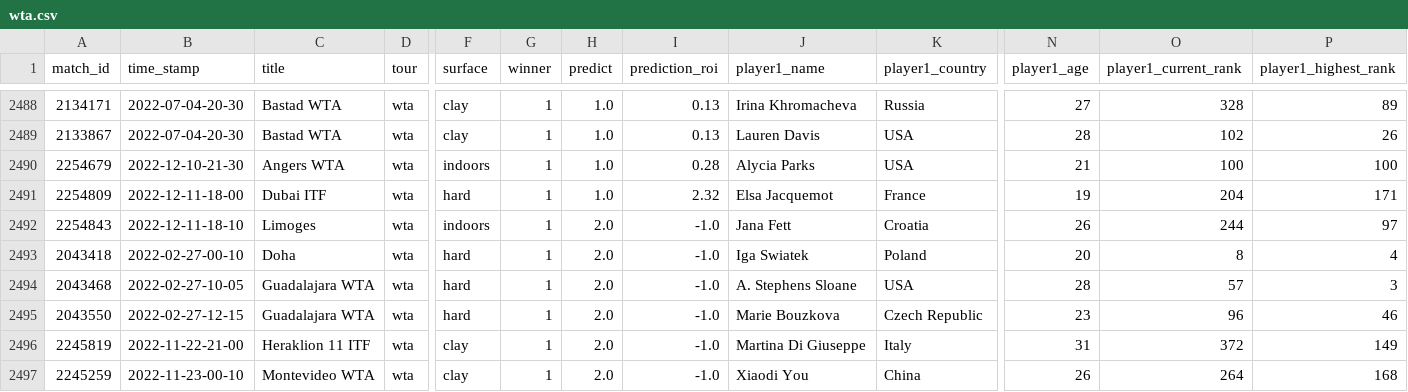
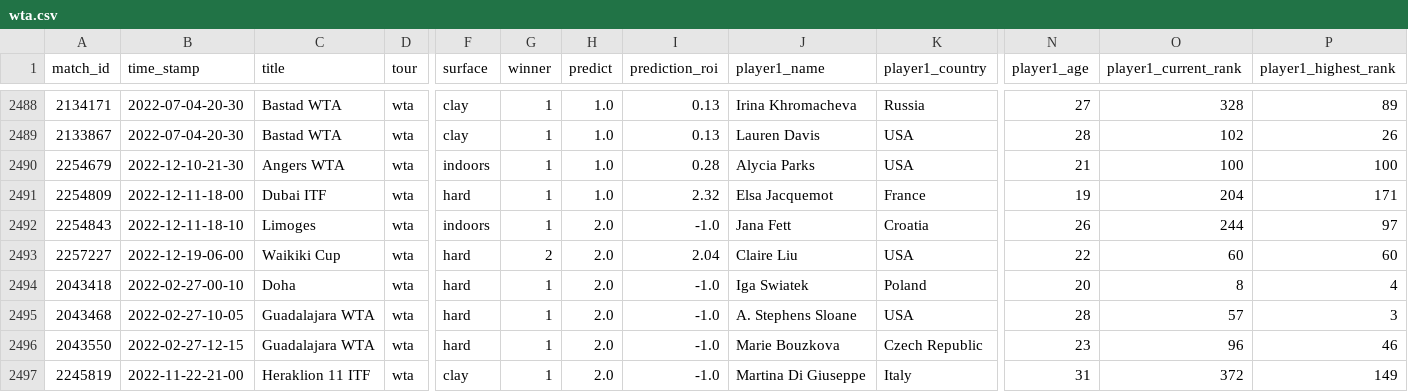
Before and after one commit to ebijun1007/tennis_all_tour_scraper, a CSV file: wta.csv, drawn as a sheet; only a part is shown, gaps mark what is left out; the shorter side is filled out with more unchanged rows; rows hold the shown columns only; the diff names each change by its address in the sheet, - before the commit and + after, or states it on an @@ line.

```diff
--- a/wta.csv
+++ b/wta.csv
+row 2493: 2257227 | 2022-12-19-06-00 | Waikiki Cup | wta | hard | 2 | 2.0 | 2.04 | Claire Liu | USA | 22 | 60 | 60
```
Also changed, not shown: data/2022-12-18.csv, data/next_48_hours_match.csv, 3 other files.
